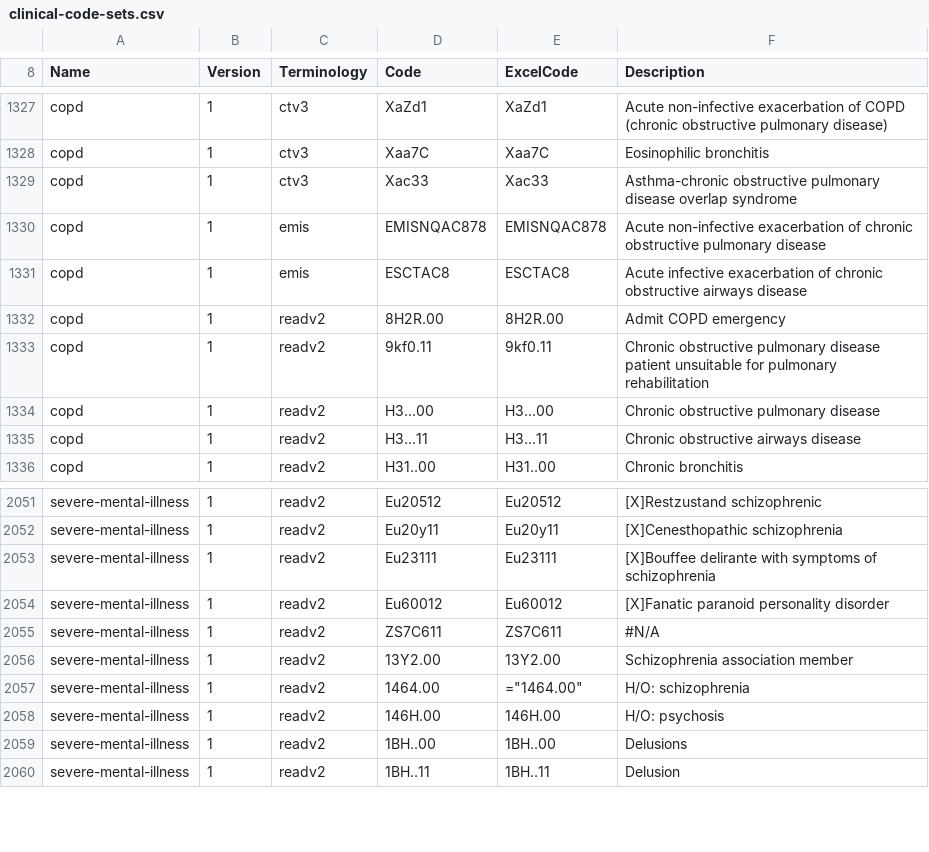
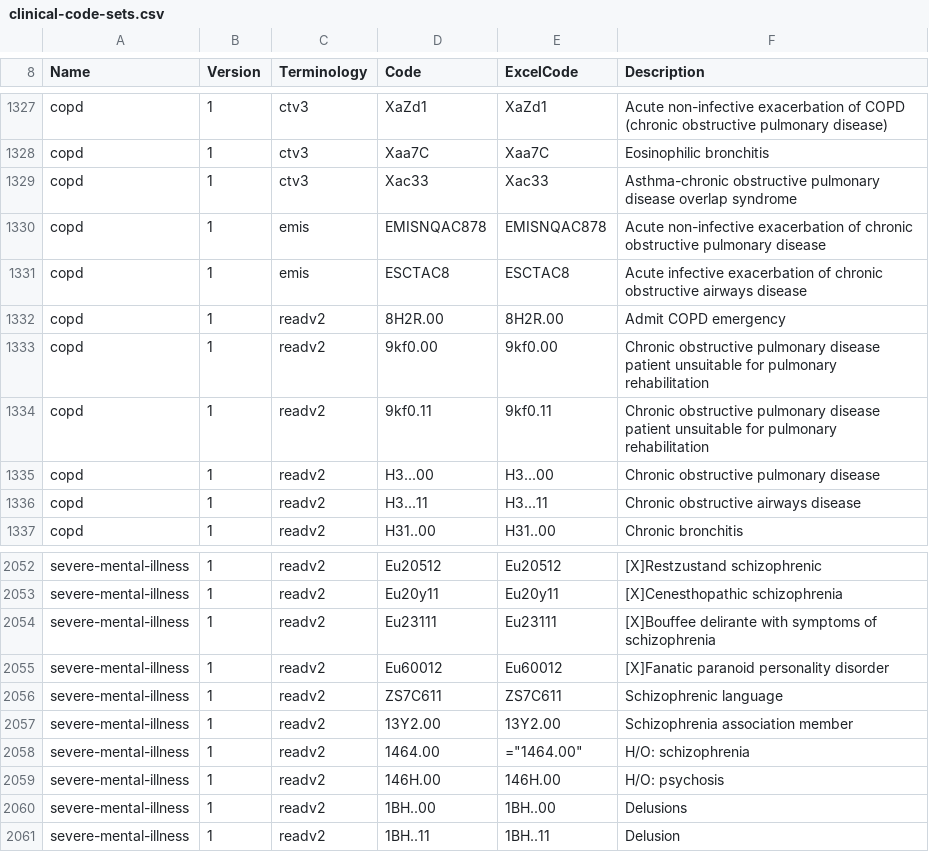
Before and after one commit to UoM-Data-Science-Platforms/gm-sde, a CSV file: projects/019 - Heald DARE/clinical-code-sets.csv, drawn as a sheet; only a part is shown, gaps mark what is left out.

```diff
--- a/projects/019 - Heald DARE/clinical-code-sets.csv
+++ b/projects/019 - Heald DARE/clinical-code-sets.csv
@@ -1332,2 +1332,3 @@ Name,Version,Terminology,Code,ExcelCode,Description
 "copd",1,"readv2",8H2R.00,8H2R.00,"Admit COPD emergency"
+"copd",1,"readv2",9kf0.00,9kf0.00,"Chronic obstructive pulmonary disease patient unsuitable for pulmonary rehabilitation"
 "copd",1,"readv2",9kf0.11,9kf0.11,"Chronic obstructive pulmonary disease patient unsuitable for pulmonary rehabilitation"
@@ -2054,3 +2055,3 @@ Name,Version,Terminology,Code,ExcelCode,Description
 "severe-mental-illness",1,"readv2",Eu60012,Eu60012,"[X]Fanatic paranoid personality disorder"
-"severe-mental-illness",1,"readv2",ZS7C611,ZS7C611,"#N/A"
+"severe-mental-illness",1,"readv2",ZS7C611,ZS7C611,"Schizophrenic language"
 "severe-mental-illness",1,"readv2",13Y2.00,13Y2.00,"Schizophrenia association member"
```
Also changed, not shown: 5 other files.
